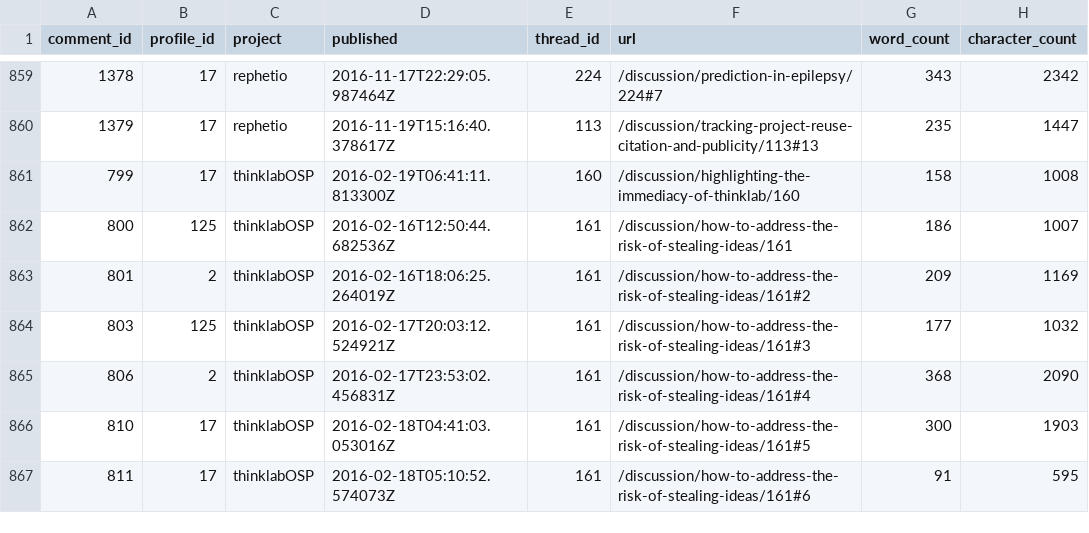
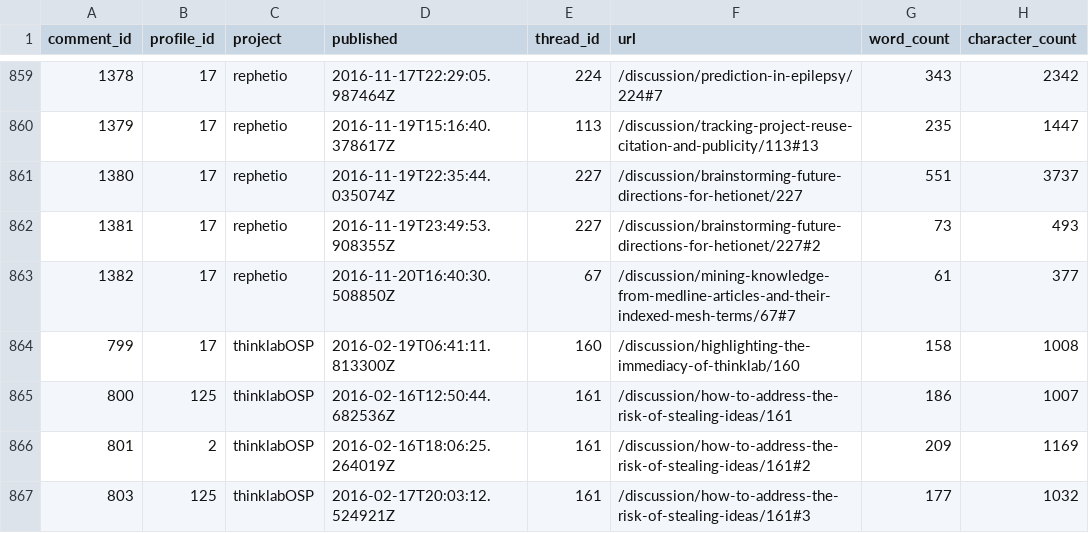
Before and after one commit to dhimmel/thinklytics, a TSV file: process/table/comments.tsv, drawn as a sheet; only a part is shown, gaps mark what is left out; the shorter side is filled out with more unchanged rows; the diff names each change by its address in the sheet, - before the commit and + after, or states it on an @@ line.

Commit message:
Auto-export all projects on 2016-11-20
Created by Travis CI build number 134 and job number 134.1.
https://travis-ci.org/dhimmel/thinklytics/builds/177499907
https://travis-ci.org/dhimmel/thinklytics/jobs/177499908

Committed on 2016-11-20T21:03:58+0000.

```diff
--- a/process/table/comments.tsv
+++ b/process/table/comments.tsv
+row 861: 1380 | 17 | rephetio | 2016-11-19T22:35:44.035074Z | 227 | /discussion/brainstorming-future-directions-for-hetionet/227 | 551 | 3737
+row 862: 1381 | 17 | rephetio | 2016-11-19T23:49:53.908355Z | 227 | /discussion/brainstorming-future-directions-for-hetionet/227#2 | 73 | 493
+row 863: 1382 | 17 | rephetio | 2016-11-20T16:40:30.508850Z | 67 | /discussion/mining-knowledge-from-medline-articles-and-their-indexed-mesh-terms/67#7 | 61 | 377
```
Also changed, not shown: process/table/citations.tsv, process/table/documents.tsv, 12 other files.
